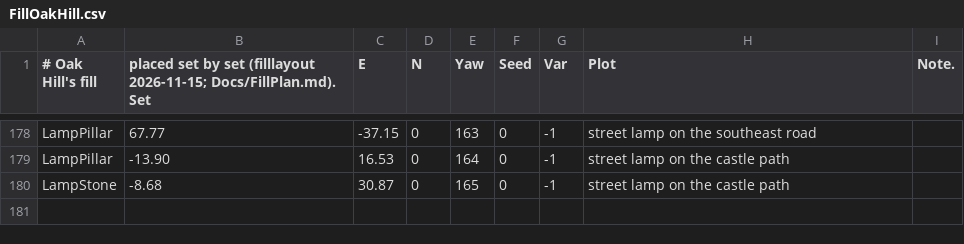
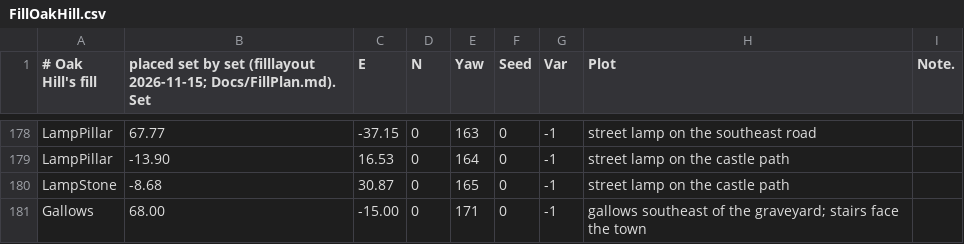
Before and after one commit to jleclair64/Jeebsland, a CSV file: Content/Data/FillOakHill.csv, drawn as a sheet; only a part is shown, gaps mark what is left out; the diff names each change by its address in the sheet, - before the commit and + after, or states it on an @@ line.

```diff
--- a/Content/Data/FillOakHill.csv
+++ b/Content/Data/FillOakHill.csv
+row 181: Gallows | 68.00 | -15.00 | 0 | 171 | 0 | -1 | gallows southeast of the graveyard; stairs face the town
```
Also changed, not shown: Content/Data/FillKinds.csv, 8 other files.
